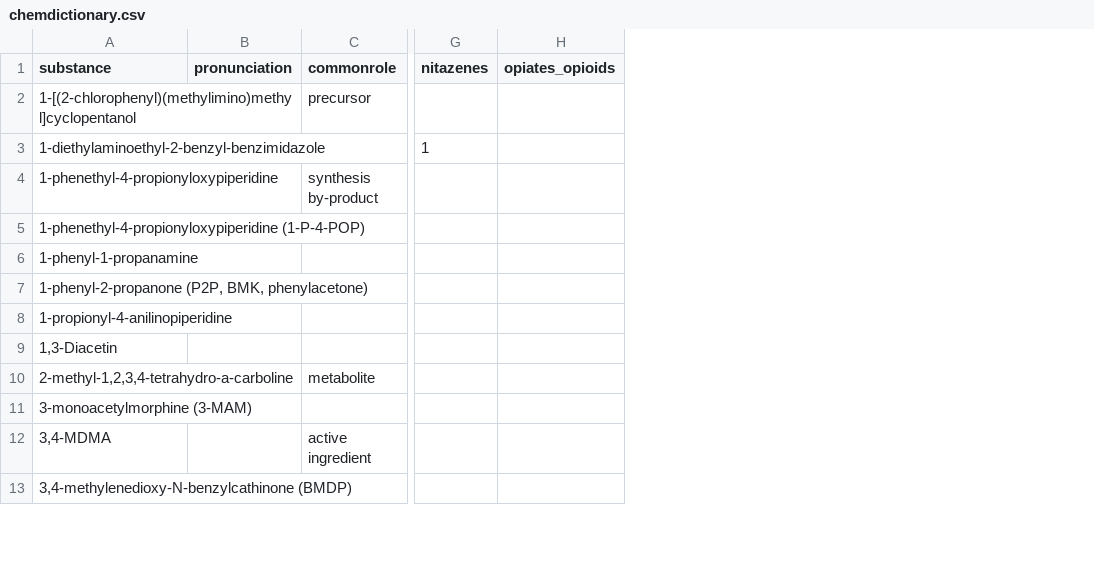
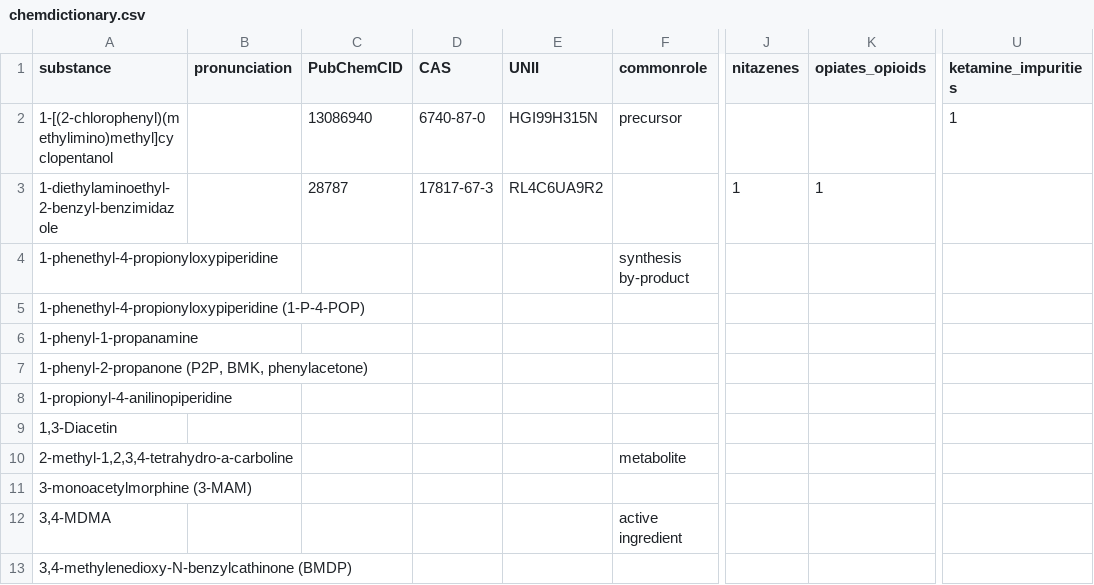
Before and after one commit to opioiddatalab/drugchecking, a CSV file: chemdictionary/chemdictionary.csv, drawn as a sheet; only a part is shown, gaps mark what is left out; addresses are those after the commit; the diff names each change by its address in the sheet, - before the commit and + after, or states it on an @@ line.

Commit message:
Update chemdictionary.csv

```diff
--- a/chemdictionary/chemdictionary.csv
+++ b/chemdictionary/chemdictionary.csv
+column C (PubChemCID), rows 2-3: 13086940 | 28787
+column D (CAS), rows 2-3: 6740-87-0 | 17817-67-3
+column E (UNII), rows 2-3: HGI99H315N | RL4C6UA9R2
+column U (ketamine_impurities), row 2: 1
-K3 (opiates_opioids): (empty)
+K3 (opiates_opioids): 1
```
